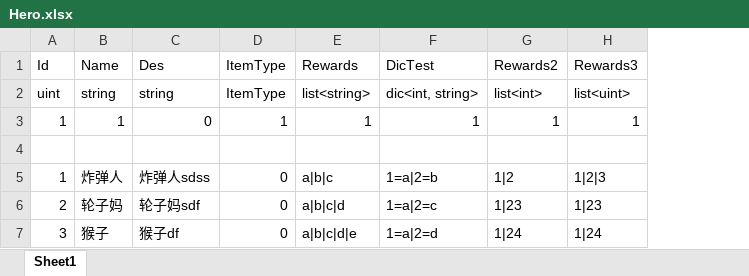
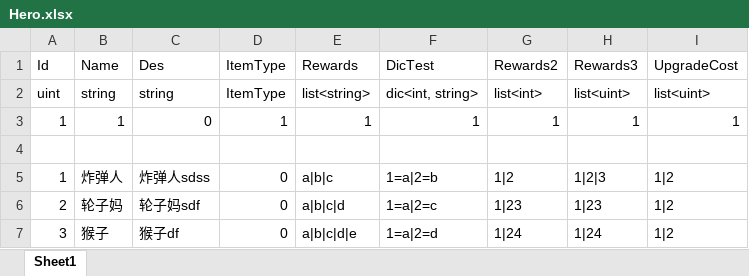
Before and after one commit to ffStory/gitDoc, an Excel workbook: Game/Resource/Table/Hero.xlsx, sheet Sheet1, drawn as a sheet; values as stored, in another font and other column widths than the file's, no borders; the diff names each change by its address in the sheet, - before the commit and + after, or states it on an @@ line.

```diff
--- a/Game/Resource/Table/Hero.xlsx (sheet Sheet1)
+++ b/Game/Resource/Table/Hero.xlsx (sheet Sheet1)
+column I (UpgradeCost), rows 2-7: list<uint> | 1 |  | 1|2 | 1|2 | 1|2
```
Also changed, not shown: Game/Resource/Enum/ItemType.xlsx, Game/Resource/Object/Hero.xlsx, 34 other files.
